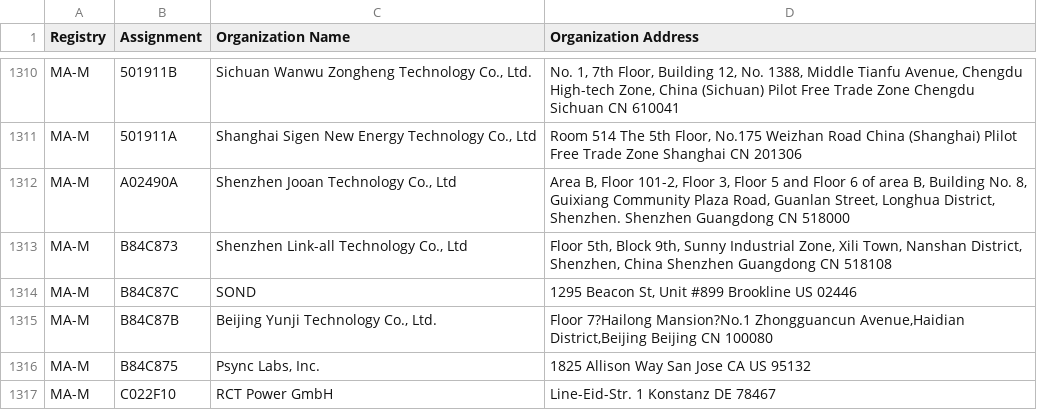
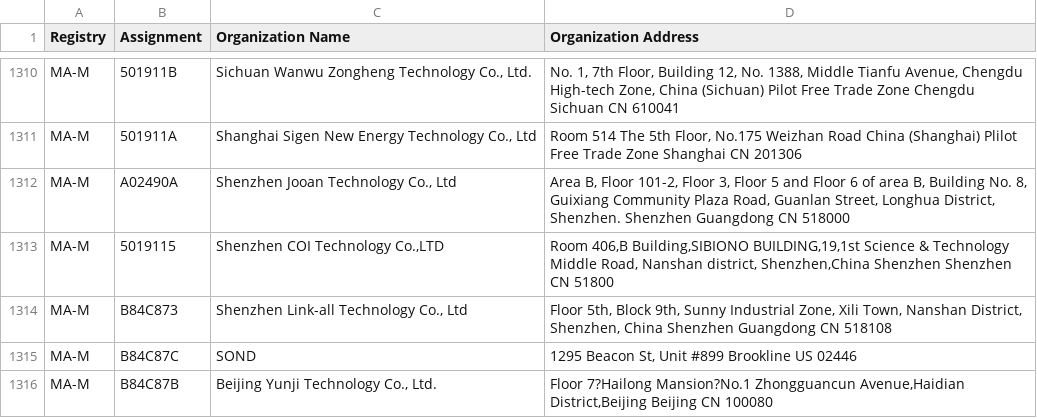
Before and after one commit to runZeroInc/mac-tracker, a CSV file: data/ieee/mam.csv, drawn as a sheet; only a part is shown, gaps mark what is left out; the shorter side is filled out with more unchanged rows.

Commit message:
Auto: Update files from IEEE

```diff
--- a/data/ieee/mam.csv
+++ b/data/ieee/mam.csv
@@ -1312,2 +1312,3 @@ MA-M,501911A,"Shanghai Sigen New Energy Technology Co., Ltd","Room 514 The 5th F
 MA-M,A02490A,"Shenzhen Jooan Technology  Co., Ltd","Area B, Floor 101-2, Floor 3, Floor 5 and Floor 6 of area B, Building No. 8, Guixiang Community Plaza Road, Guanlan Street, Longhua District, Shenzhen.  Shenzhen Guangdong CN 518000 "
+MA-M,5019115,"Shenzhen COI Technology Co.,LTD","Room 406,B Building,SIBIONO BUILDING,19,1st Science & Technology Middle Road, Nanshan district, Shenzhen,China Shenzhen Shenzhen CN 51800 "
 MA-M,B84C873,"Shenzhen Link-all Technology Co., Ltd","Floor 5th, Block 9th, Sunny Industrial Zone, Xili Town, Nanshan District, Shenzhen, China  Shenzhen Guangdong CN 518108 "
```
Also changed, not shown: 4 other files.
